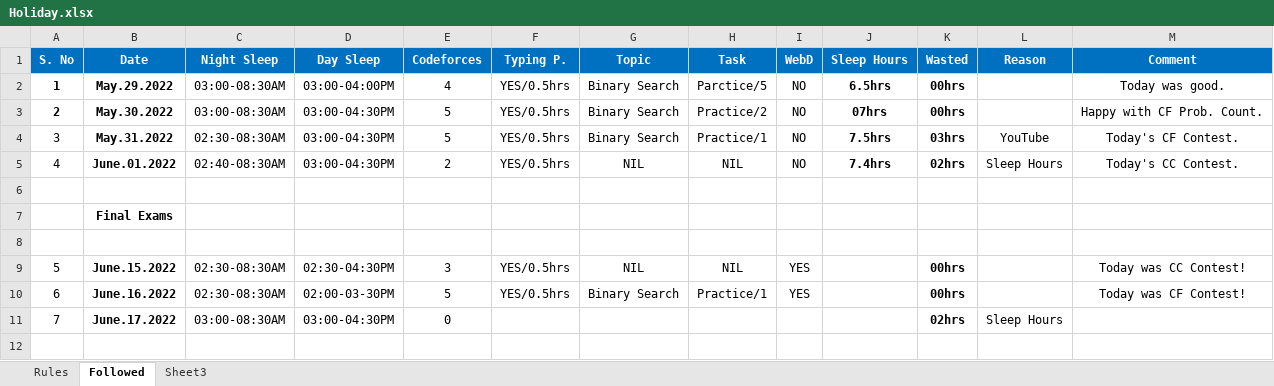
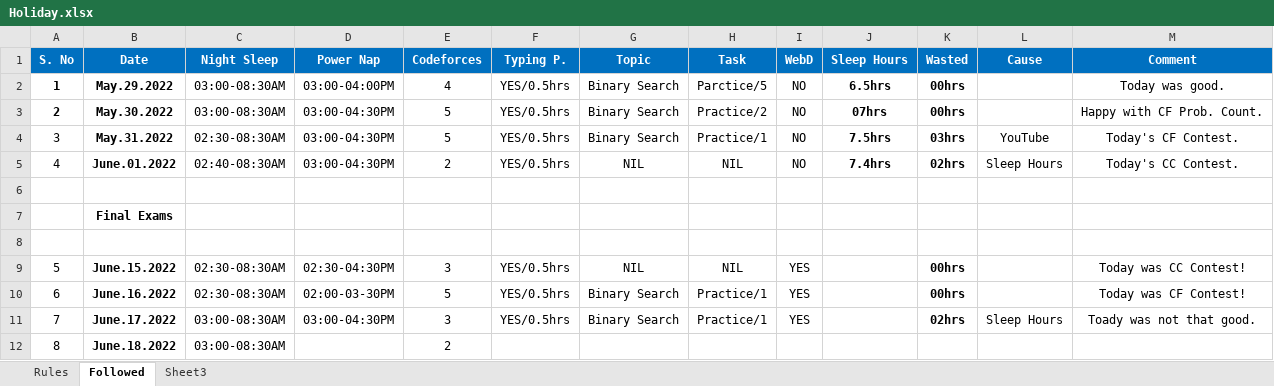
Before and after one commit to TheDev05/CARDIO, an Excel workbook: Holiday.xlsx, sheet Followed, drawn as a sheet; values as stored, in another font and other column widths than the file's, no borders; the diff names each change by its address in the sheet, - before the commit and + after, or states it on an @@ line.

Commit message:
Practice

```diff
--- a/Holiday.xlsx (sheet Followed)
+++ b/Holiday.xlsx (sheet Followed)
-D1: Day Sleep
+D1: Power Nap
-L1: Reason
+L1: Cause
-E11 (Codeforces): 0
+E11 (Codeforces): 3
-F11 (Typing P.): (empty)
+F11 (Typing P.): YES/0.5hrs
-G11 (Topic): (empty)
+G11 (Topic): Binary Search
-H11 (Task): (empty)
+H11 (Task): Practice/1
-I11 (WebD): (empty)
+I11 (WebD): YES
-M11 (Comment): (empty)
+M11 (Comment): Toady was not that good.
+row 12: 8 | June.18.2022 | 03:00-08:30AM |  | 2
```
Also changed, not shown: 9 other files.
